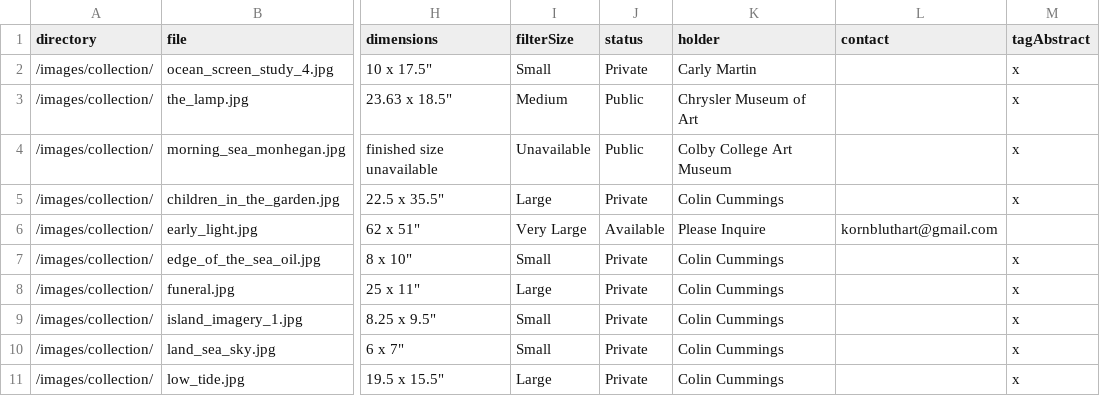
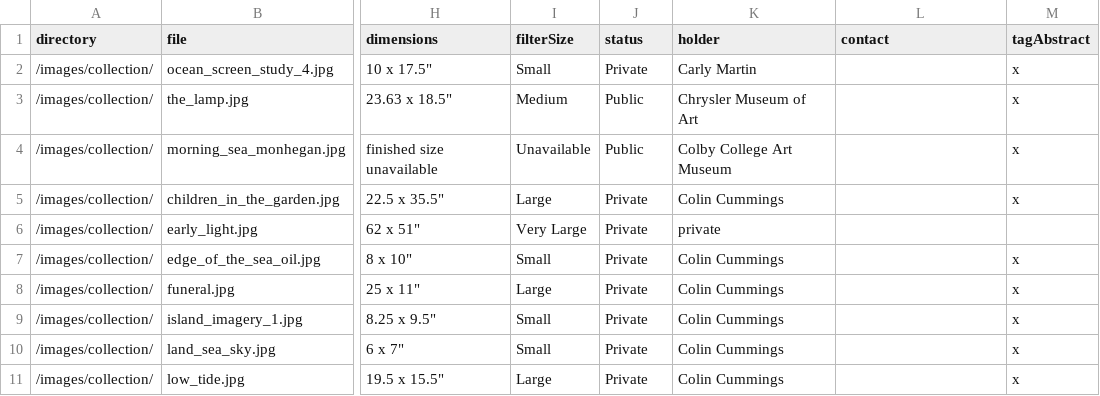
Before and after one commit to colinrobertbrooks/frances-kornbluth, a CSV file: data/collection.csv, drawn as a sheet; only a part is shown, gaps mark what is left out; the diff names each change by its address in the sheet, - before the commit and + after, or states it on an @@ line.

Commit message:
Update collection.csv

```diff
--- a/data/collection.csv
+++ b/data/collection.csv
-J6 (status): Available
+J6 (status): Private
-K6 (holder): Please Inquire
+K6 (holder): private
-L6 (contact): kornbluthart@gmail.com
+L6 (contact): (empty)
```
